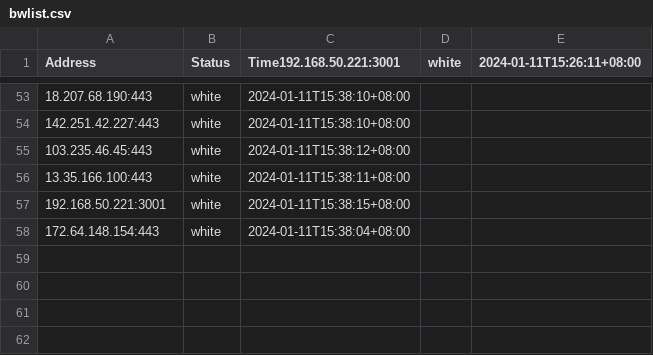
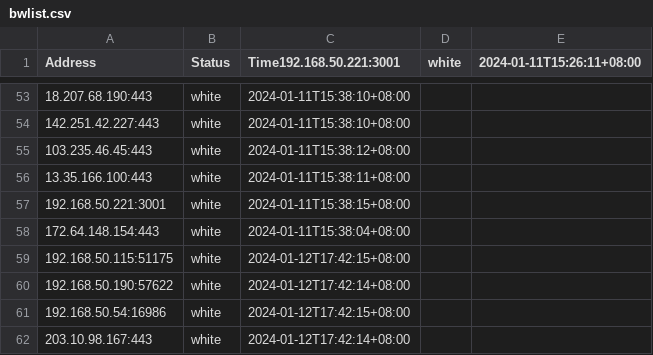
Before and after one commit to VincentSheh/Network_Anomaly, a CSV file: packet_collector/bwlist.csv, drawn as a sheet; only a part is shown, gaps mark what is left out.

```diff
--- a/packet_collector/bwlist.csv
+++ b/packet_collector/bwlist.csv
@@ -58 +58,5 @@ Address,Status,Time192.168.50.221:3001,white,2024-01-11T15:26:11+08:00
 172.64.148.154:443,white,2024-01-11T15:38:04+08:00
+192.168.50.115:51175,white,2024-01-12T17:42:15+08:00
+192.168.50.190:57622,white,2024-01-12T17:42:14+08:00
+192.168.50.54:16986,white,2024-01-12T17:42:15+08:00
+203.10.98.167:443,white,2024-01-12T17:42:14+08:00
```
Also changed, not shown: packet_collector/output.csv, 2 other files.
